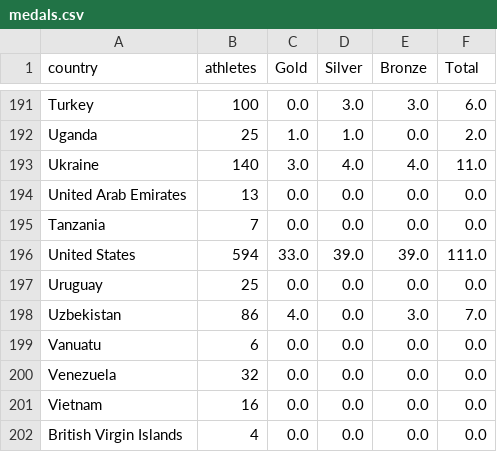
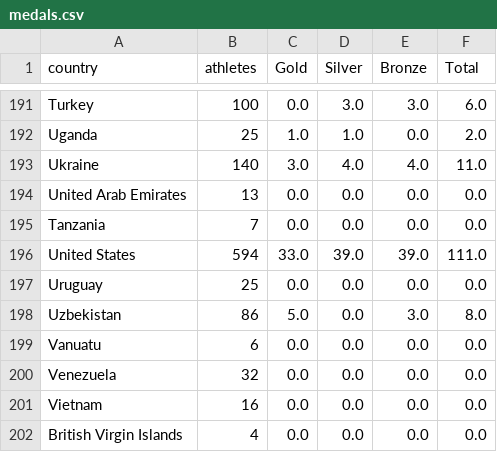
Before and after one commit to StefanWG/stefanwg.github.io, a CSV file: olympics/medals.csv, drawn as a sheet; only a part is shown, gaps mark what is left out; the diff covers the shown part only.

```diff
--- a/olympics/medals.csv
+++ b/olympics/medals.csv
@@ -197,3 +197,3 @@ United States,594,33.0,39.0,39.0,111.0
 Uruguay,25,0.0,0.0,0.0,0.0
-Uzbekistan,86,4.0,0.0,3.0,7.0
+Uzbekistan,86,5.0,0.0,3.0,8.0
 Vanuatu,6,0.0,0.0,0.0,0.0
```
Also changed, not shown: 10 edited cells elsewhere in this file, 56 other files.
